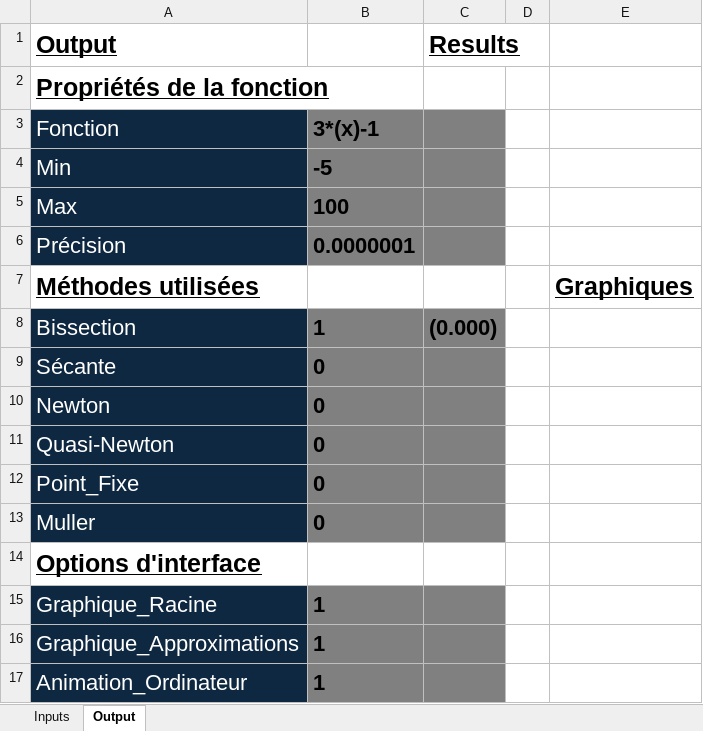
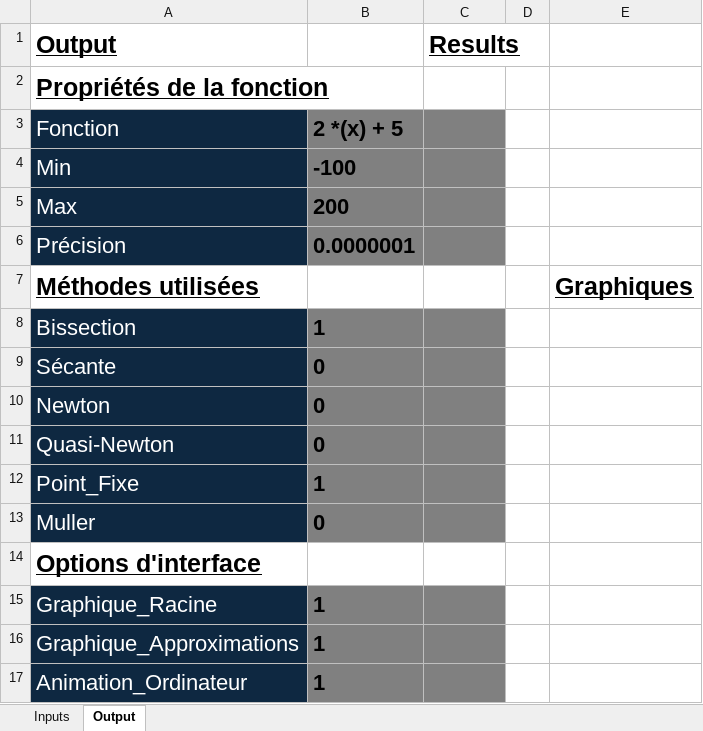
Before and after one commit to alexneault/MATH20609, an Excel workbook: Devoir1_Entame.xlsm, sheet Output, drawn as a sheet; values as stored, in another font and other column widths than the file's, no borders; charts and pictures not drawn; the diff names each change by its address in the sheet, - before the commit and + after, or states it on an @@ line.

```diff
--- a/Devoir1_Entame.xlsm (sheet Output)
+++ b/Devoir1_Entame.xlsm (sheet Output)
-B3: 3*(x)-1
+B3: 2 *(x) + 5
-B4: -5
+B4: -100
-B5: 100
+B5: 200
-C8 (Results): (0.000)
+C8 (Results): (empty)
-B12: 0
+B12: 1
```
Also changed, not shown: sheet Inputs, charts or pictures, 3 other files.
